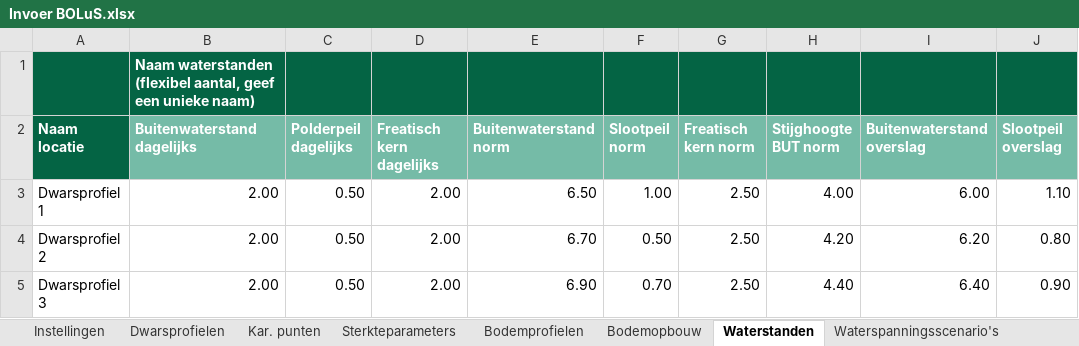
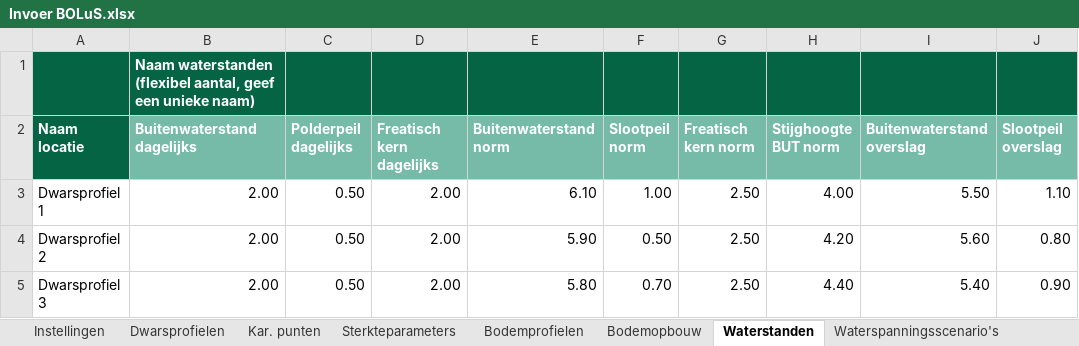
Before and after one commit to scheldestromen/BOLuS, an Excel workbook: excel_tool/Invoer BOLuS.xlsx, sheet Waterstanden, drawn as a sheet; values as stored, in another font and other column widths than the file's, no borders; the diff names each change by its address in the sheet, - before the commit and + after, or states it on an @@ line.

Commit message:
chore: invoersheet

```diff
--- a/excel_tool/Invoer BOLuS.xlsx (sheet Waterstanden)
+++ b/excel_tool/Invoer BOLuS.xlsx (sheet Waterstanden)
-E3 (Buitenwaterstand norm): 6.50
+E3 (Buitenwaterstand norm): 6.10
-I3 (Buitenwaterstand overslag): 6.00
+I3 (Buitenwaterstand overslag): 5.50
-E4 (Buitenwaterstand norm): 6.70
+E4 (Buitenwaterstand norm): 5.90
-I4 (Buitenwaterstand overslag): 6.20
+I4 (Buitenwaterstand overslag): 5.60
-E5 (Buitenwaterstand norm): 6.90
+E5 (Buitenwaterstand norm): 5.80
-I5 (Buitenwaterstand overslag): 6.40
+I5 (Buitenwaterstand overslag): 5.40
```
